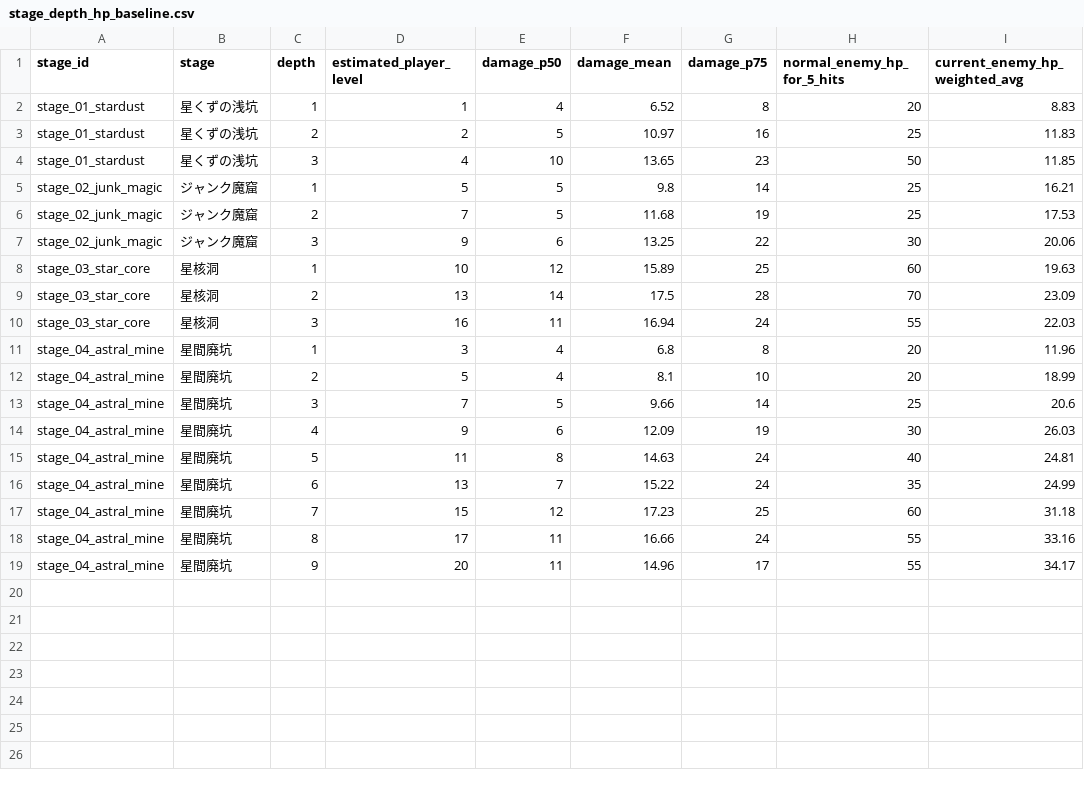
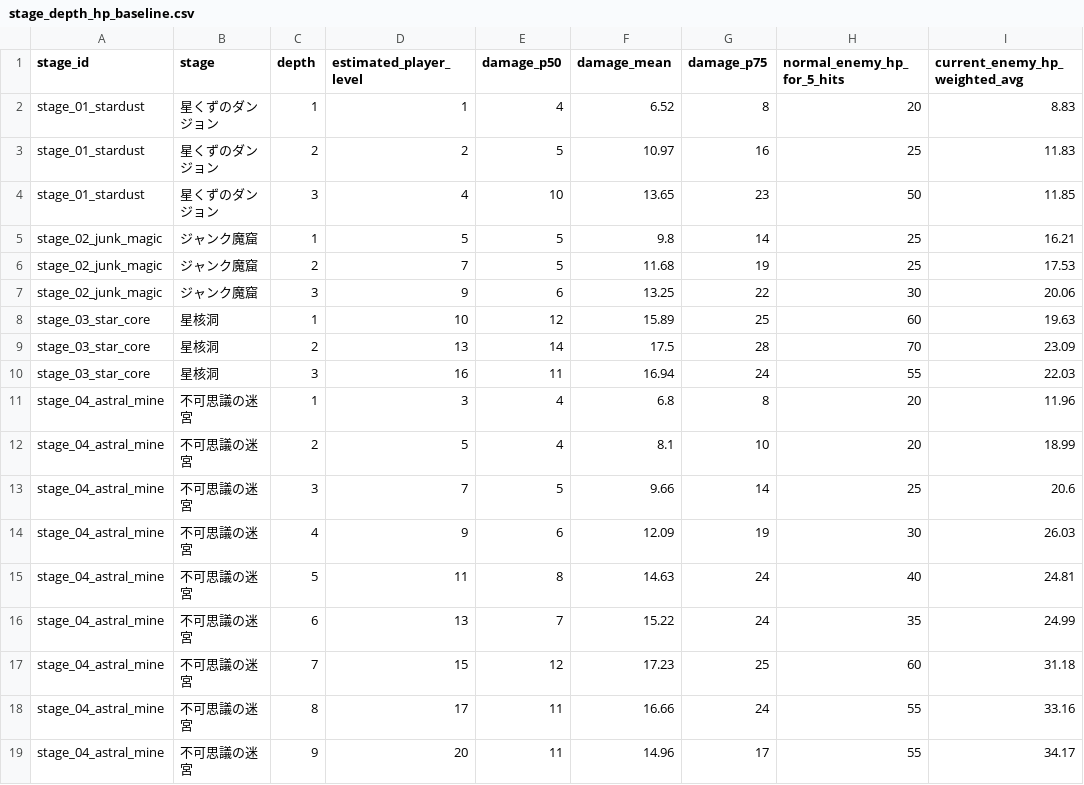
Before and after one commit to kagaya-0317/MajoShovel, a CSV file: docs/enemy_hp_balance/stage_depth_hp_baseline.csv, drawn as a sheet; only a part is shown; the diff names each change by its address in the sheet, - before the commit and + after, or states it on an @@ line.

```diff
--- a/docs/enemy_hp_balance/stage_depth_hp_baseline.csv
+++ b/docs/enemy_hp_balance/stage_depth_hp_baseline.csv
-B2:B4 (stage): 星くずの浅坑
+B2:B4 (stage): 星くずのダンジョン
-B11:B19 (stage): 星間廃坑
+B11:B19 (stage): 不可思議の迷宮
```
Also changed, not shown: data/ending_astral_kamishibai.tsv, docs/enemy_hp_balance/enemy_hp_recommendations.csv, 36 other files.
